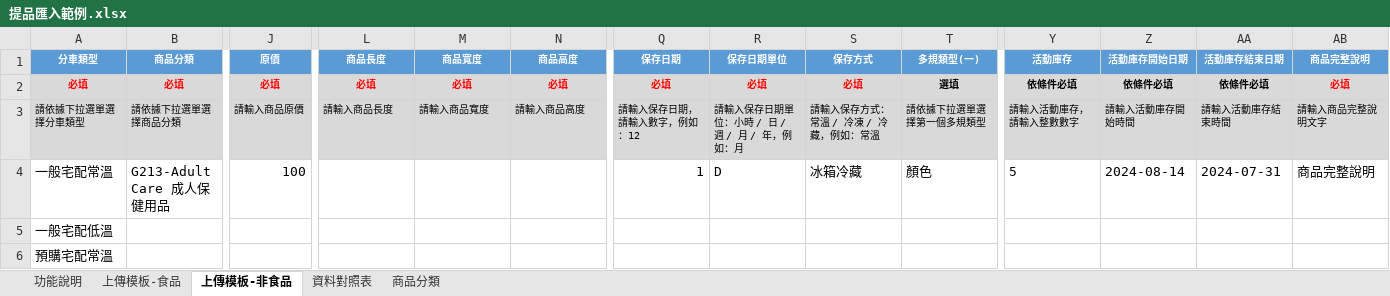
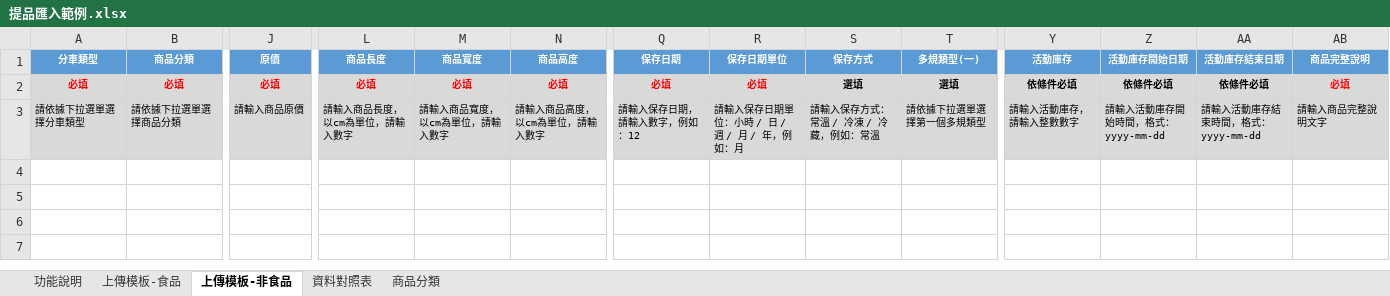
Before and after one commit to amywu0116/cec-scm-mgt, an Excel workbook: public/files/提品匯入範例.xlsx, sheet 上傳模板-非食品, drawn as a sheet; only a part is shown, gaps mark what is left out; values as stored, in another font and other column widths than the file's, no borders; rows hold the shown columns only; the diff names each change by its address in the sheet, - before the commit and + after, or states it on an @@ line.

```diff
--- a/public/files/提品匯入範例.xlsx (sheet 上傳模板-非食品)
+++ b/public/files/提品匯入範例.xlsx (sheet 上傳模板-非食品)
-S2 (保存方式): 必填
+S2 (保存方式): 選填
-S2 text colour: #FF0000
+S2 text colour: black
-L3 (商品長度): 請輸入商品長度
+L3 (商品長度): 請輸入商品長度，以cm為單位，請輸入數字
-M3 (商品寬度): 請輸入商品寬度
+M3 (商品寬度): 請輸入商品寬度，以cm為單位，請輸入數字
-N3 (商品高度): 請輸入商品高度
+N3 (商品高度): 請輸入商品高度，以cm為單位，請輸入數字
-Z3 (活動庫存開始日期): 請輸入活動庫存開始時間
+Z3 (活動庫存開始日期): 請輸入活動庫存開始時間，格式：yyyy-mm-dd
-AA3 (活動庫存結束日期): 請輸入活動庫存結束時間
+AA3 (活動庫存結束日期): 請輸入活動庫存結束時間，格式：yyyy-mm-dd
-row 4: 一般宅配常溫 | G213-Adult Care 成人保健用品 | 100 |  |  |  | 1 | D | 冰箱冷藏 | 顏色 | 5 | 2024-08-14 | 2024-07-31 | 商品完整說明
-row 5: 一般宅配低溫
-row 6: 預購宅配常溫
```
Also changed, not shown: sheet 上傳模板-食品.
